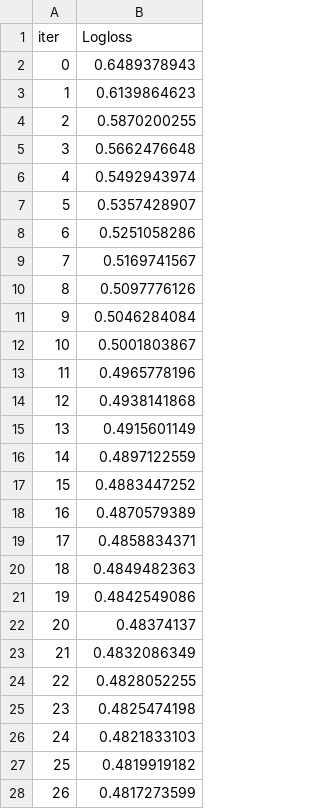
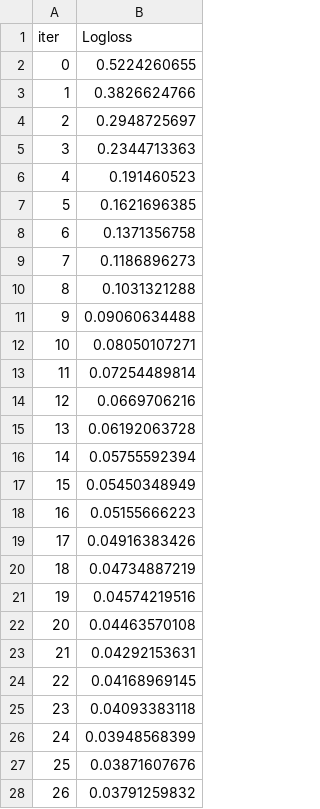
Before and after one commit to MARAMATA/INSP, a TSV file: inspectia_app/backend/catboost_info/learn_error.tsv, drawn as a sheet; only a part is shown; the diff covers the shown part only.

```diff
--- a/inspectia_app/backend/catboost_info/learn_error.tsv
+++ b/inspectia_app/backend/catboost_info/learn_error.tsv
@@ -1,28 +1,28 @@
 iter	Logloss
-0	0.6489378943
-1	0.6139864623
-2	0.5870200255
-3	0.5662476648
-4	0.5492943974
-5	0.5357428907
-6	0.5251058286
-7	0.5169741567
-8	0.5097776126
-9	0.5046284084
-10	0.5001803867
-11	0.4965778196
-12	0.4938141868
-13	0.4915601149
-14	0.4897122559
-15	0.4883447252
-16	0.4870579389
-17	0.4858834371
-18	0.4849482363
-19	0.4842549086
-20	0.48374137
-21	0.4832086349
-22	0.4828052255
-23	0.4825474198
-24	0.4821833103
-25	0.4819919182
-26	0.4817273599
+0	0.5224260655
+1	0.3826624766
+2	0.2948725697
+3	0.2344713363
+4	0.191460523
+5	0.1621696385
+6	0.1371356758
+7	0.1186896273
+8	0.1031321288
+9	0.09060634488
+10	0.08050107271
+11	0.07254489814
+12	0.0669706216
+13	0.06192063728
+14	0.05755592394
+15	0.05450348949
+16	0.05155666223
+17	0.04916383426
+18	0.04734887219
+19	0.04574219516
+20	0.04463570108
+21	0.04292153631
+22	0.04168969145
+23	0.04093383118
+24	0.03948568399
+25	0.03871607676
+26	0.03791259832
```
Also changed, not shown: 73 edited cells elsewhere in this file, inspectia_app/backend/catboost_info/time_left.tsv, inspectia_app/backend/src/chapters/chap30/catboost_info/learn_error.tsv, 46 other files.
